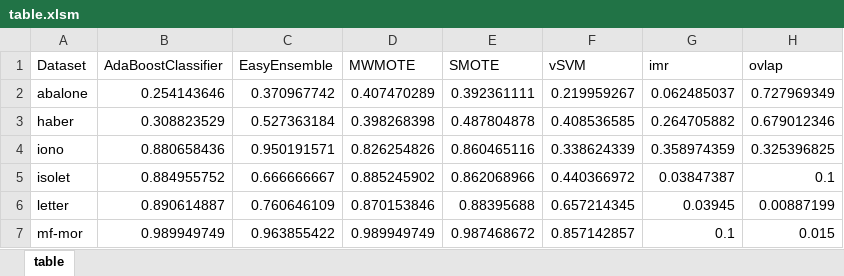
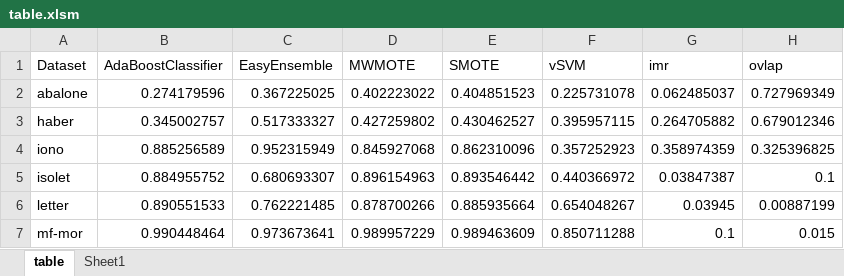
Before and after one commit to RKDSOne/ids, an Excel workbook: lab/results/table.xlsm, sheet table, drawn as a sheet; only a part is shown; values as stored, in another font and other column widths than the file's, no borders; conditional formats not drawn; the diff covers the shown part only; the diff names each change by its address in the sheet, - before the commit and + after, or states it on an @@ line.

```diff
--- a/lab/results/table.xlsm (sheet table)
+++ b/lab/results/table.xlsm (sheet table)
+sheet tab: Sheet1
-B2 (AdaBoostClassifier): 0.254143646
+B2 (AdaBoostClassifier): 0.274179596
-C2 (EasyEnsemble): 0.370967742
+C2 (EasyEnsemble): 0.367225025
-D2 (MWMOTE): 0.407470289
+D2 (MWMOTE): 0.402223022
-E2 (SMOTE): 0.392361111
+E2 (SMOTE): 0.404851523
-F2 (vSVM): 0.219959267
+F2 (vSVM): 0.225731078
-B3 (AdaBoostClassifier): 0.308823529
+B3 (AdaBoostClassifier): 0.345002757
-C3 (EasyEnsemble): 0.527363184
+C3 (EasyEnsemble): 0.517333327
-D3 (MWMOTE): 0.398268398
+D3 (MWMOTE): 0.427259802
-E3 (SMOTE): 0.487804878
+E3 (SMOTE): 0.430462527
-F3 (vSVM): 0.408536585
+F3 (vSVM): 0.395957115
-B4 (AdaBoostClassifier): 0.880658436
+B4 (AdaBoostClassifier): 0.885256589
-C4 (EasyEnsemble): 0.950191571
+C4 (EasyEnsemble): 0.952315949
-D4 (MWMOTE): 0.826254826
+D4 (MWMOTE): 0.845927068
-E4 (SMOTE): 0.860465116
+E4 (SMOTE): 0.862310096
-F4 (vSVM): 0.338624339
+F4 (vSVM): 0.357252923
-C5 (EasyEnsemble): 0.666666667
+C5 (EasyEnsemble): 0.680693307
-D5 (MWMOTE): 0.885245902
+D5 (MWMOTE): 0.896154963
-E5 (SMOTE): 0.862068966
+E5 (SMOTE): 0.893546442
-B6 (AdaBoostClassifier): 0.890614887
+B6 (AdaBoostClassifier): 0.890551533
-C6 (EasyEnsemble): 0.760646109
+C6 (EasyEnsemble): 0.762221485
-D6 (MWMOTE): 0.870153846
+D6 (MWMOTE): 0.878700266
-E6 (SMOTE): 0.88395688
+E6 (SMOTE): 0.885935664
-F6 (vSVM): 0.657214345
+F6 (vSVM): 0.654048267
-B7 (AdaBoostClassifier): 0.989949749
+B7 (AdaBoostClassifier): 0.990448464
-C7 (EasyEnsemble): 0.963855422
+C7 (EasyEnsemble): 0.973673641
-D7 (MWMOTE): 0.989949749
+D7 (MWMOTE): 0.989957229
-E7 (SMOTE): 0.987468672
+E7 (SMOTE): 0.989463609
-F7 (vSVM): 0.857142857
+F7 (vSVM): 0.850711288
```
Also changed, not shown: 19 edited cells elsewhere in this sheet, 3 other files.
